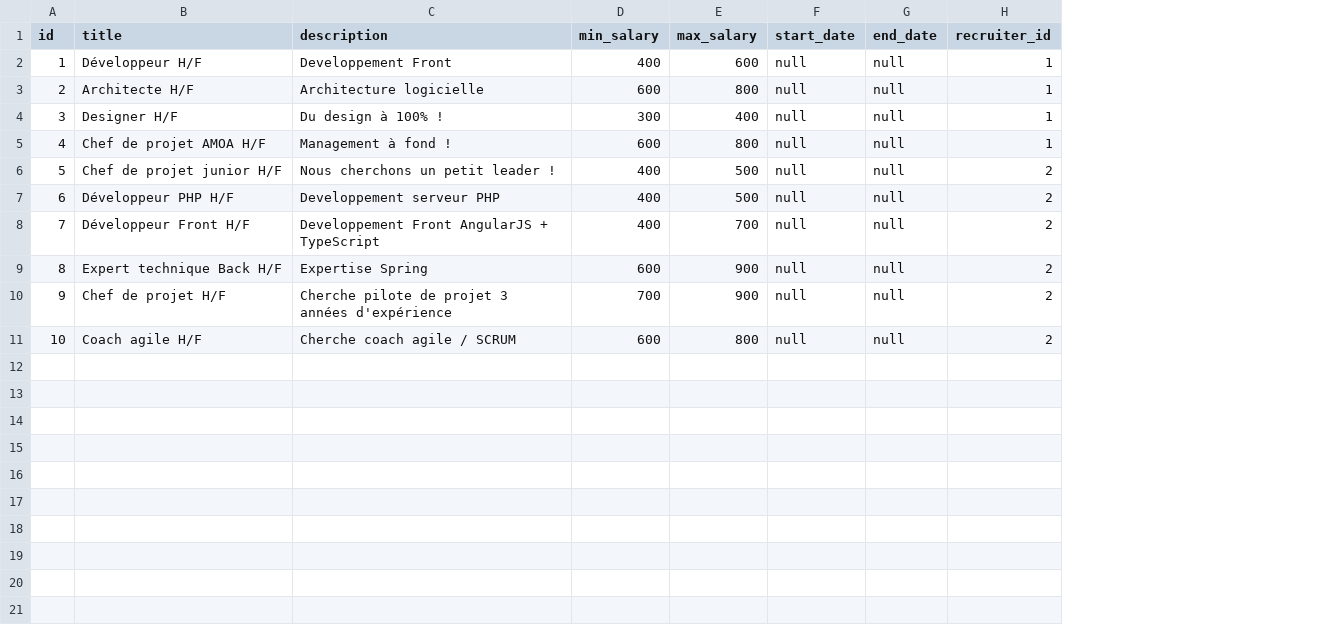
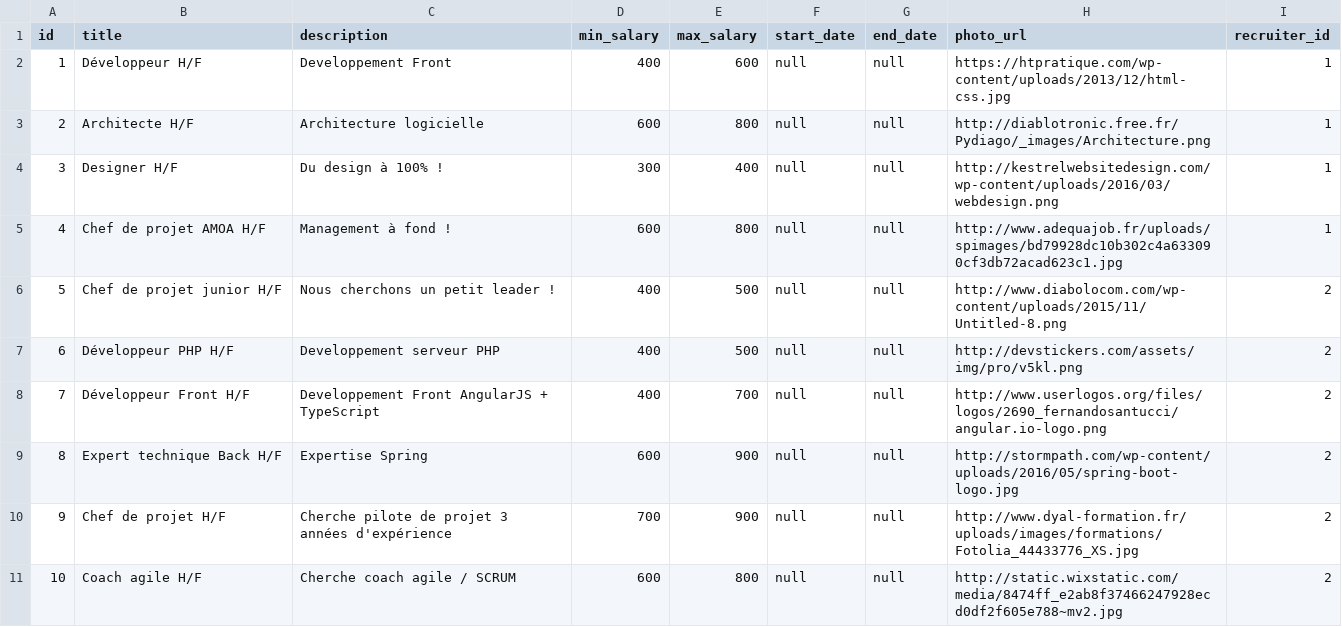
Before and after one commit to landschootl/tindev, a CSV file: tindev-api/src/main/resources/config/liquibase/missions.csv, drawn as a sheet; the diff names each change by its address in the sheet, - before the commit and + after, or states it on an @@ line.

Commit message:
feat(mission): Ajout de la photo

```diff
--- a/tindev-api/src/main/resources/config/liquibase/missions.csv
+++ b/tindev-api/src/main/resources/config/liquibase/missions.csv
+column H (photo_url), rows 2-11: https://htpratique.com/wp-content/uploads/2013/12/html-css.jpg | http://diablotronic.free.fr/Pydiago/_images/Architecture.png | http://kestrelwebsitedesign.com/wp-content/uploads/2016/03/webdesign.png | http://www.adequajob.fr/uploads/spimages/bd79928dc10b302c4a633090cf3db72acad623c1.jpg | http://www.diabolocom.com/wp-content/uploads/2015/11/Untitled-8.png | http://devstickers.com/assets/img/pro/v5kl.png | http://www.userlogos.org/files/logos/2690_fernandosantucci/angular.io-logo.png | http://stormpath.com/wp-content/uploads/2016/05/spring-boot-logo.jpg | http://www.dyal-formation.fr/uploads/images/formations/Fotolia_44433776_XS.jpg | http://static.wixstatic.com/media/8474ff_e2ab8f37466247928ecd0df2f605e788~mv2.jpg
```
Also changed, not shown: tindev-api/src/main/resources/config/liquibase/users_profiles.csv, 14 other files.
